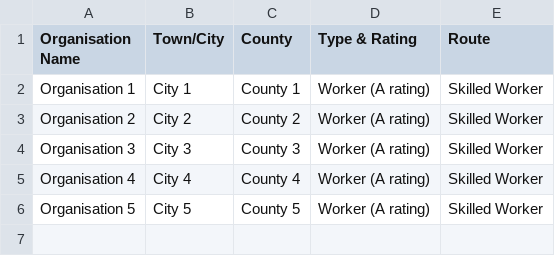
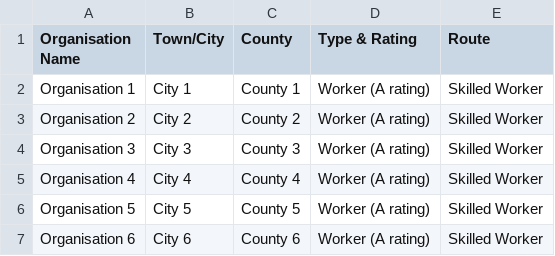
Before and after one commit to alirezahamid/sponsor-finder, a CSV file: tmp/organizations.csv, drawn as a sheet; the diff names each change by its address in the sheet, - before the commit and + after, or states it on an @@ line.

```diff
--- a/tmp/organizations.csv
+++ b/tmp/organizations.csv
+row 7: Organisation 6 | City 6 | County 6 | Worker (A rating) | Skilled Worker
```
Also changed, not shown: 4 other files.
